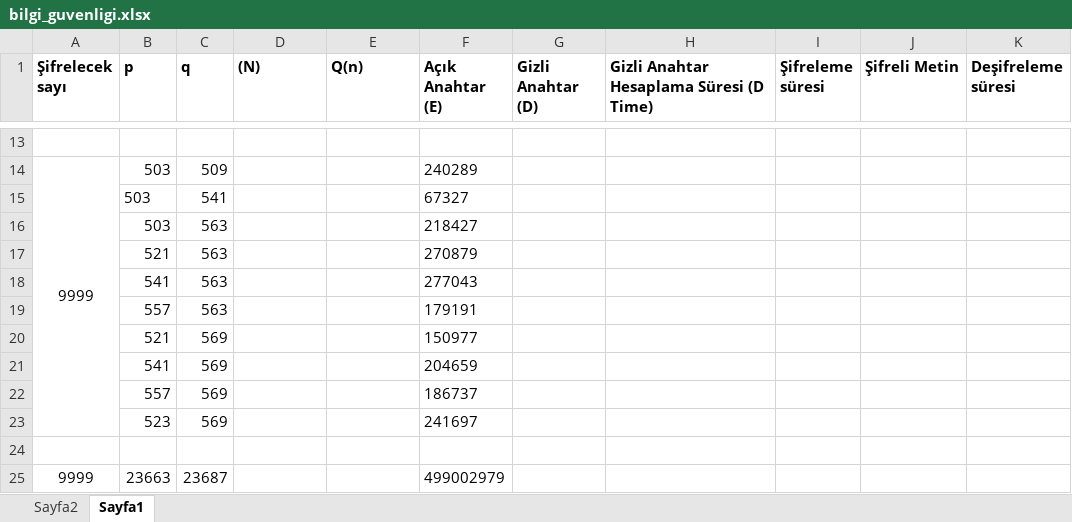
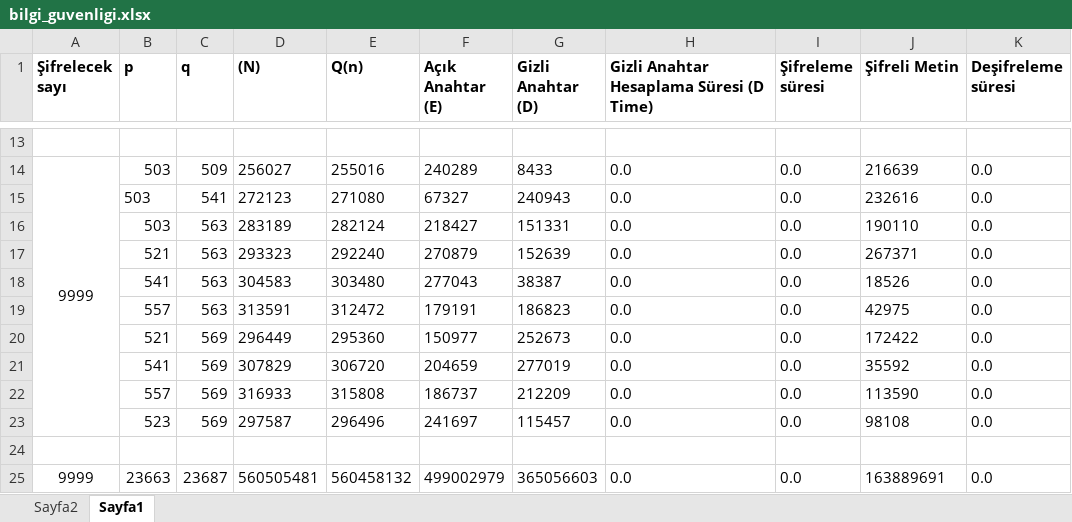
Before and after one commit to UgurYasa/RSA-Encryption-Algorithm, an Excel workbook: bilgi_guvenligi.xlsx, sheet Sayfa1, drawn as a sheet; only a part is shown, gaps mark what is left out; values as stored, in another font and other column widths than the file's, no borders; removed rows and columns are numbered as before the commit, all else as after; the diff covers the shown part only; the diff names each change by its address in the sheet, - before the commit and + after, or states it on an @@ line.

Commit message:
homework completed

```diff
--- a/bilgi_guvenligi.xlsx (sheet Sayfa1)
+++ b/bilgi_guvenligi.xlsx (sheet Sayfa1)
-D14 ((N)): (empty)
+D14 ((N)): 256027
-E14 (Q(n)): (empty)
+E14 (Q(n)): 255016
-G14 (Gizli Anahtar (D)): (empty)
+G14 (Gizli Anahtar (D)): 8433
-H14: (empty)
+H14: 0.0
-I14 (Şifreleme süresi): (empty)
+I14 (Şifreleme süresi): 0.0
-J14 (Şifreli Metin): (empty)
+J14 (Şifreli Metin): 216639
-K14 (Deşifreleme süresi): (empty)
+K14 (Deşifreleme süresi): 0.0
-row 15:  | 503 | 541 |  |  | 67327
-row 16:  | 503 | 563 |  |  | 218427
-row 17:  | 521 | 563 |  |  | 270879
-row 18:  | 541 | 563 |  |  | 277043
-row 19:  | 557 | 563 |  |  | 179191
-row 20:  | 521 | 569 |  |  | 150977
-row 21:  | 541 | 569 |  |  | 204659
-row 22:  | 557 | 569 |  |  | 186737
-row 23:  | 523 | 569 |  |  | 241697
+row 15:  | 503 | 541 | 272123 | 271080 | 67327 | 240943 | 0.0 | 0.0 | 232616 | 0.0
+row 16:  | 503 | 563 | 283189 | 282124 | 218427 | 151331 | 0.0 | 0.0 | 190110 | 0.0
+row 17:  | 521 | 563 | 293323 | 292240 | 270879 | 152639 | 0.0 | 0.0 | 267371 | 0.0
+row 18:  | 541 | 563 | 304583 | 303480 | 277043 | 38387 | 0.0 | 0.0 | 18526 | 0.0
+row 19:  | 557 | 563 | 313591 | 312472 | 179191 | 186823 | 0.0 | 0.0 | 42975 | 0.0
+row 20:  | 521 | 569 | 296449 | 295360 | 150977 | 252673 | 0.0 | 0.0 | 172422 | 0.0
+row 21:  | 541 | 569 | 307829 | 306720 | 204659 | 277019 | 0.0 | 0.0 | 35592 | 0.0
+row 22:  | 557 | 569 | 316933 | 315808 | 186737 | 212209 | 0.0 | 0.0 | 113590 | 0.0
+row 23:  | 523 | 569 | 297587 | 296496 | 241697 | 115457 | 0.0 | 0.0 | 98108 | 0.0
-D25 ((N)): (empty)
+D25 ((N)): 560505481
-E25 (Q(n)): (empty)
+E25 (Q(n)): 560458132
-G25 (Gizli Anahtar (D)): (empty)
+G25 (Gizli Anahtar (D)): 365056603
-H25: (empty)
+H25: 0.0
-I25 (Şifreleme süresi): (empty)
+I25 (Şifreleme süresi): 0.0
-J25 (Şifreli Metin): (empty)
+J25 (Şifreli Metin): 163889691
-K25 (Deşifreleme süresi): (empty)
+K25 (Deşifreleme süresi): 0.0
```
Also changed, not shown: 56 added rows, 56 removed rows and 28 edited cells elsewhere in this sheet.
